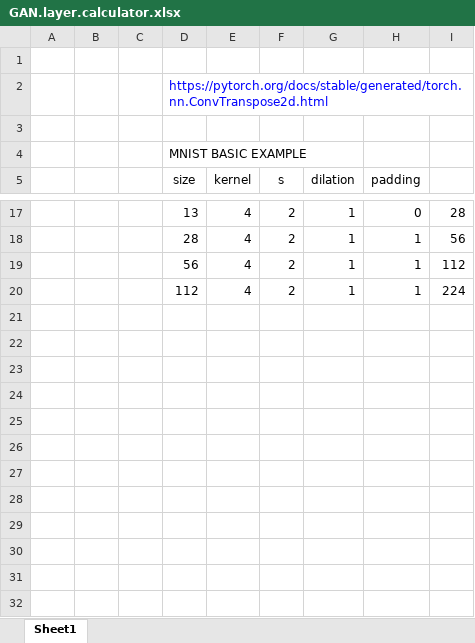
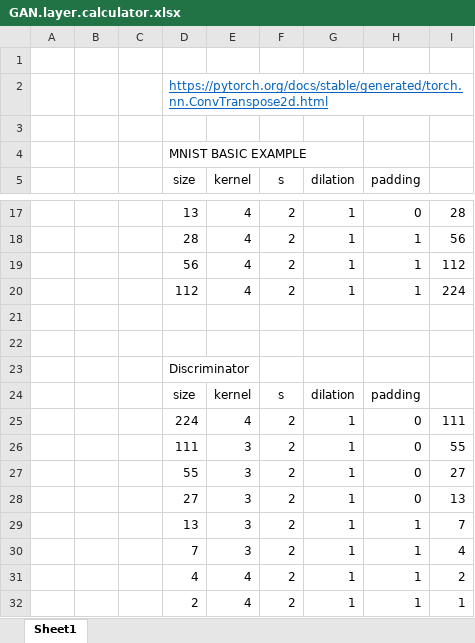
Before and after one commit to invett/nn.based.intersection.classficator, an Excel workbook: GAN/GAN.layer.calculator.xlsx, sheet Sheet1, drawn as a sheet; only a part is shown, gaps mark what is left out; values as stored, in another font and other column widths than the file's, no borders; the diff names each change by its address in the sheet, - before the commit and + after, or states it on an @@ line.

```diff
--- a/GAN/GAN.layer.calculator.xlsx (sheet Sheet1)
+++ b/GAN/GAN.layer.calculator.xlsx (sheet Sheet1)
@@ D2 underline: off → on, text colour: #0000FF → #0563C1 @@
+row 21: (empty)
+row 22: (empty)
+row 23:  |  |  | Discriminator
+row 24:  |  |  | size | kernel | s | dilation | padding
+row 25:  |  |  | 224 | 4 | 2 | 1 | 0 | 111
+row 26:  |  |  | 111 | 3 | 2 | 1 | 0 | 55
+row 27:  |  |  | 55 | 3 | 2 | 1 | 0 | 27
+row 28:  |  |  | 27 | 3 | 2 | 1 | 0 | 13
+row 29:  |  |  | 13 | 3 | 2 | 1 | 1 | 7
+row 30:  |  |  | 7 | 3 | 2 | 1 | 1 | 4
+row 31:  |  |  | 4 | 4 | 2 | 1 | 1 | 2
+row 32:  |  |  | 2 | 4 | 2 | 1 | 1 | 1
```
Also changed, not shown: 2 other files.
